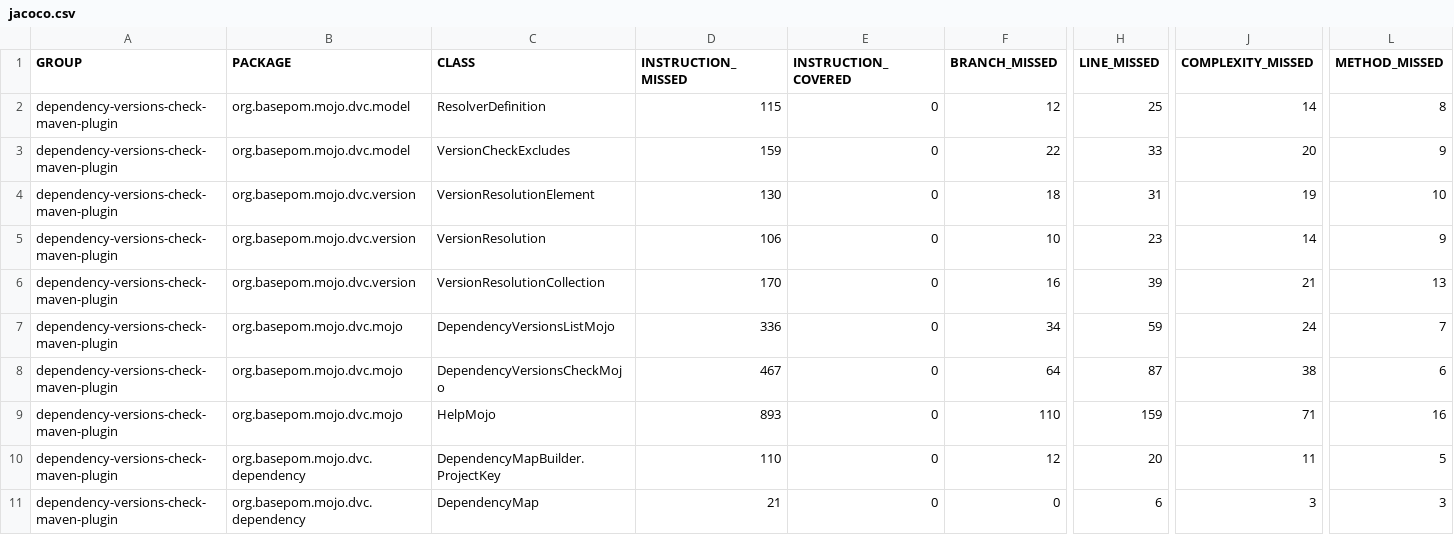
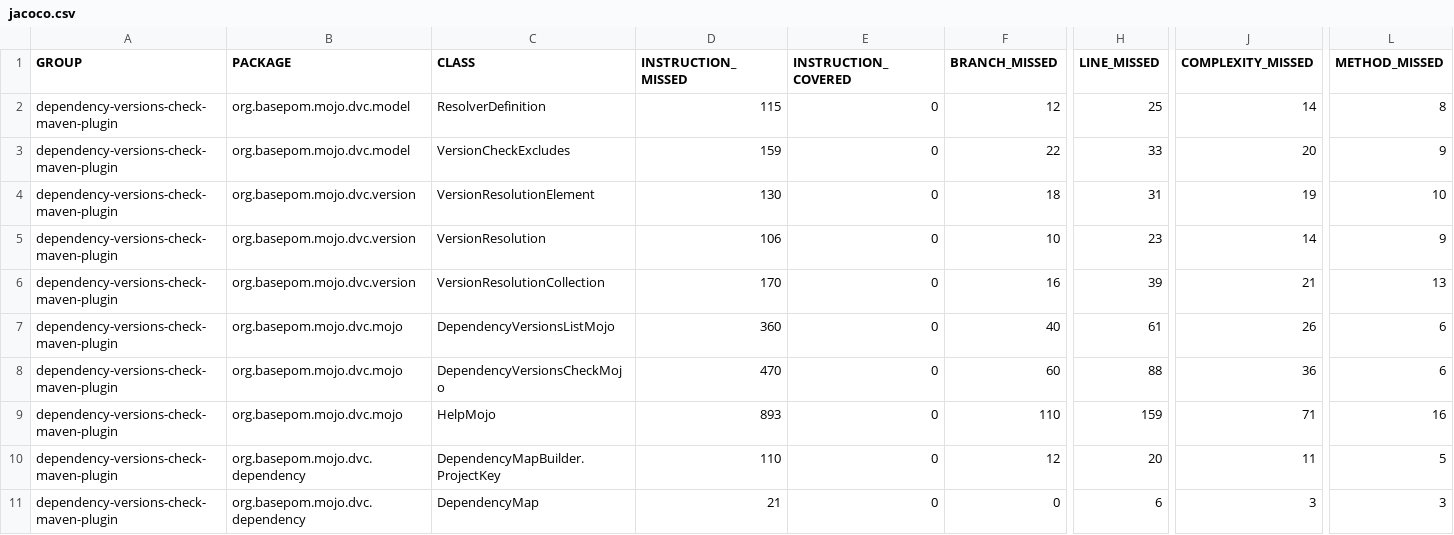
Before and after one commit to basepom/dependency-versions-check-maven-plugin, a CSV file: jacoco/jacoco.csv, drawn as a sheet; only a part is shown, gaps mark what is left out; the diff names each change by its address in the sheet, - before the commit and + after, or states it on an @@ line.

```diff
--- a/jacoco/jacoco.csv
+++ b/jacoco/jacoco.csv
-D7 (INSTRUCTION_MISSED): 336
+D7 (INSTRUCTION_MISSED): 360
-F7 (BRANCH_MISSED): 34
+F7 (BRANCH_MISSED): 40
-H7 (LINE_MISSED): 59
+H7 (LINE_MISSED): 61
-J7 (COMPLEXITY_MISSED): 24
+J7 (COMPLEXITY_MISSED): 26
-L7 (METHOD_MISSED): 7
+L7 (METHOD_MISSED): 6
-D8 (INSTRUCTION_MISSED): 467
+D8 (INSTRUCTION_MISSED): 470
-F8 (BRANCH_MISSED): 64
+F8 (BRANCH_MISSED): 60
-H8 (LINE_MISSED): 87
+H8 (LINE_MISSED): 88
-J8 (COMPLEXITY_MISSED): 38
+J8 (COMPLEXITY_MISSED): 36
```
Also changed, not shown: 47 other files.
